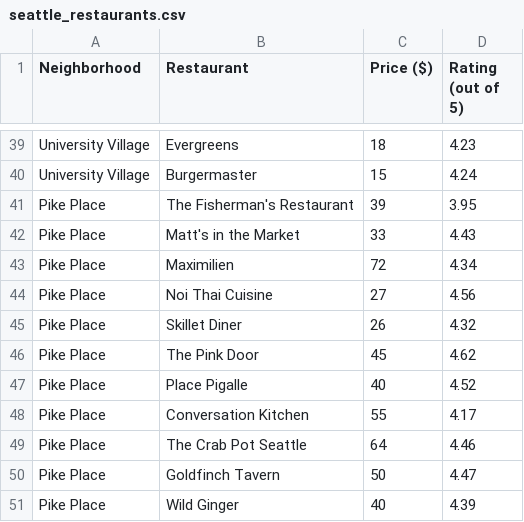
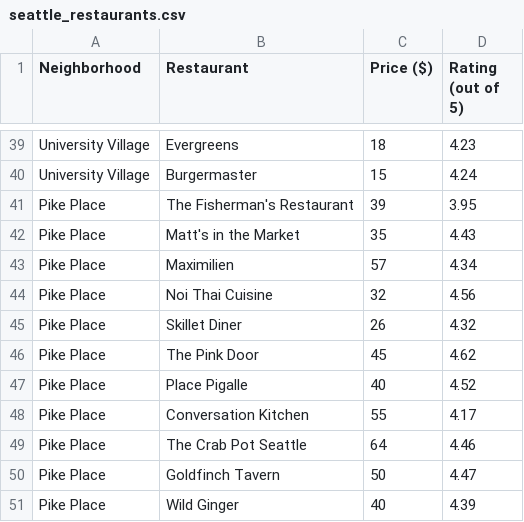
Before and after one commit to james-weichert/teaching, a CSV file: UW/seattle_restaurants.csv, drawn as a sheet; only a part is shown, gaps mark what is left out.

Commit message:
Updated seattle restaurants

```diff
--- a/UW/seattle_restaurants.csv
+++ b/UW/seattle_restaurants.csv
@@ -41,5 +41,5 @@ University Village,Burgermaster,15,4.24
 Pike Place,The Fisherman's Restaurant,39,3.95
-Pike Place,Matt's in the Market,33,4.43
-Pike Place,Maximilien,72,4.34
-Pike Place,Noi Thai Cuisine,27,4.56
+Pike Place,Matt's in the Market,35,4.43
+Pike Place,Maximilien,57,4.34
+Pike Place,Noi Thai Cuisine,32,4.56
 Pike Place,Skillet Diner,26,4.32
```
Also changed, not shown: 1 other file.
